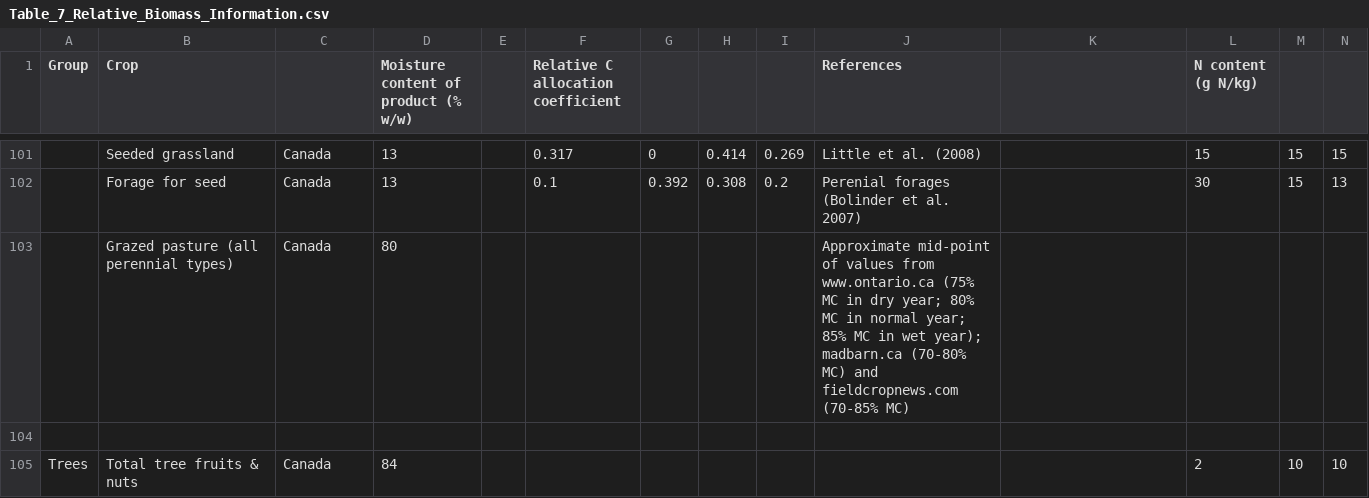
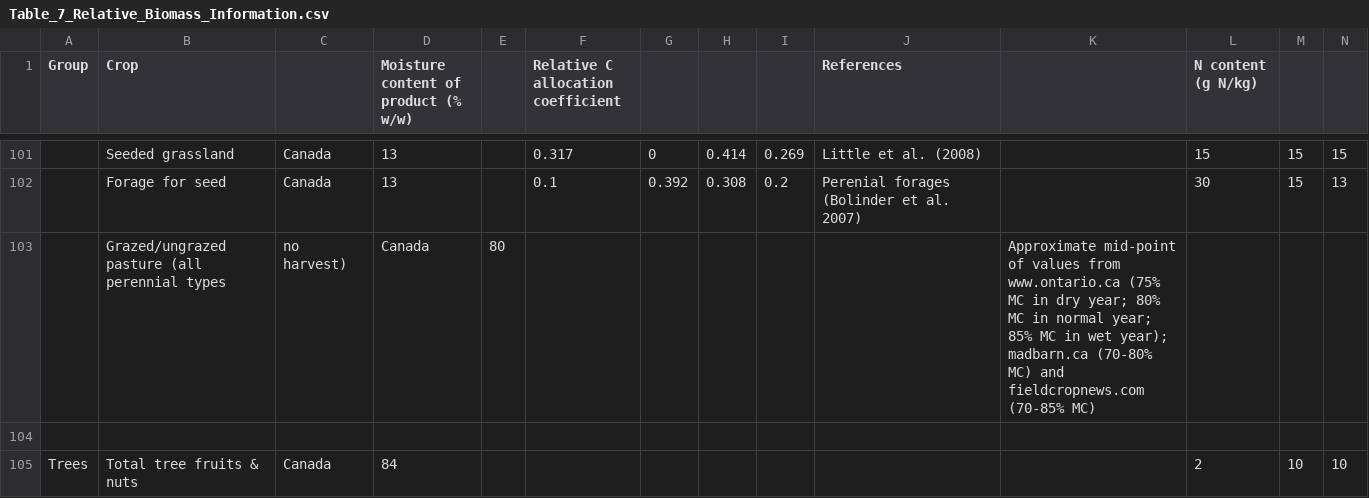
Before and after one commit to holos-aafc/Holos, a CSV file: H.Content/Resources/Table_7_Relative_Biomass_Information.csv, drawn as a sheet; only a part is shown, gaps mark what is left out; removed rows and columns are numbered as before the commit, all else as after; rows hold the shown columns only; the diff names each change by its address in the sheet, - before the commit and + after, or states it on an @@ line.

Commit message:
Update Table_7_Relative_Biomass_Information.csv

```diff
--- a/H.Content/Resources/Table_7_Relative_Biomass_Information.csv
+++ b/H.Content/Resources/Table_7_Relative_Biomass_Information.csv
-row 103:  | Grazed pasture (all perennial types) | Canada | 80 |  |  |  |  |  | Approximate mid-point of values from www.ontario.ca (75% MC in dry year; 80% MC in normal year; 85% MC in wet year); madbarn.ca (70-80% MC) and fieldcropnews.com (70-85% MC)
+row 103:  | Grazed/ungrazed pasture (all perennial types | no harvest) | Canada | 80 |  |  |  |  |  | Approximate mid-point of values from www.ontario.ca (75% MC in dry year; 80% MC in normal year; 85% MC in wet year); madbarn.ca (70-80% MC) and fieldcropnews.com (70-85% MC)
```
